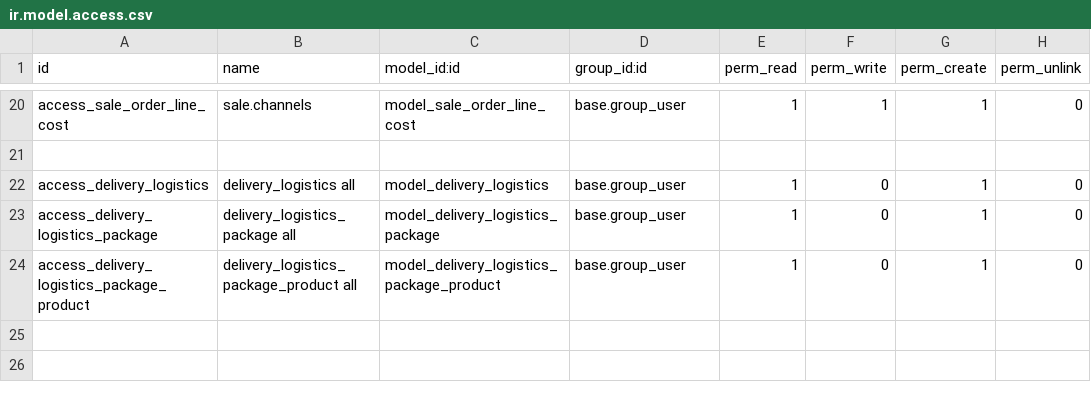
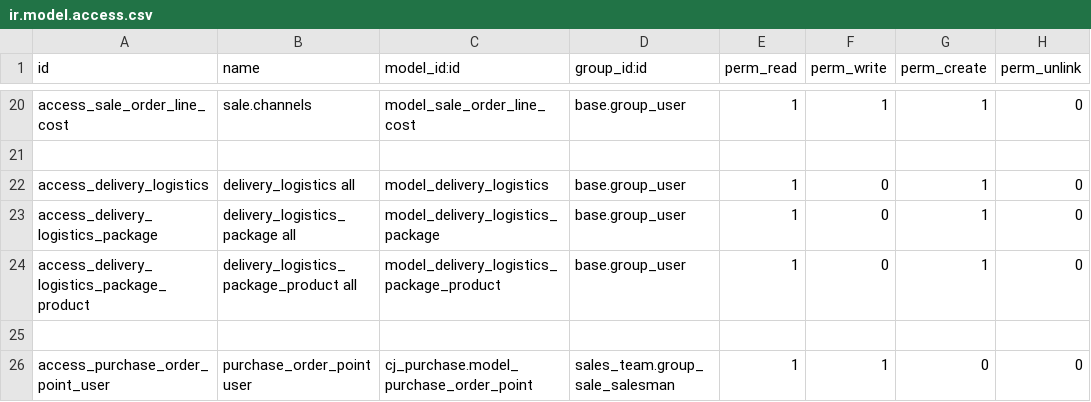
Before and after one commit to xx332093661/Owl-ERP, a CSV file: myaddons/cj_sale/security/ir.model.access.csv, drawn as a sheet; only a part is shown, gaps mark what is left out; the diff names each change by its address in the sheet, - before the commit and + after, or states it on an @@ line.

```diff
--- a/myaddons/cj_sale/security/ir.model.access.csv
+++ b/myaddons/cj_sale/security/ir.model.access.csv
+row 25: (empty)
+row 26: access_purchase_order_point_user | purchase_order_point user | cj_purchase.model_purchase_order_point | sales_team.group_sale_salesman | 1 | 1 | 0 | 0
```
Also changed, not shown: 10 other files.
